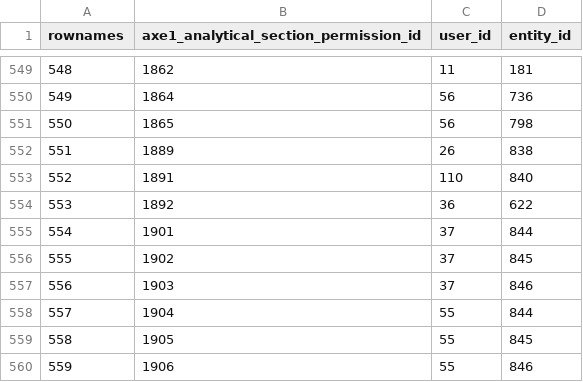
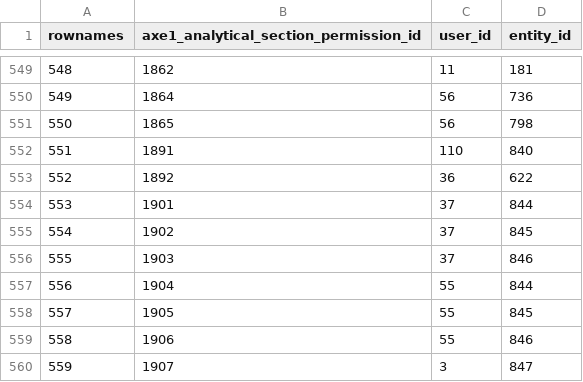
Before and after one commit to s-balandine/typology-dump, a CSV file: data/axe1_analytical_section_permissions.csv, drawn as a sheet; only a part is shown, gaps mark what is left out; the shorter side is filled out with more unchanged rows; removed rows and columns are numbered as before the commit, all else as after; the diff names each change by its address in the sheet, - before the commit and + after, or states it on an @@ line.

```diff
--- a/data/axe1_analytical_section_permissions.csv
+++ b/data/axe1_analytical_section_permissions.csv
-row 552: 551 | 1889 | 26 | 838
@@ column A (rownames) renumbered from row 552 down @@
```
Also changed, not shown: data/contributions.csv, data/d2session_history.csv, 3 other files.
